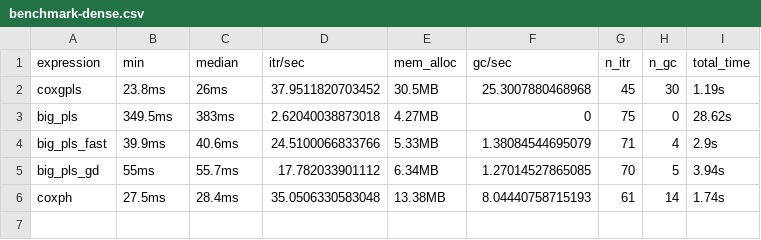
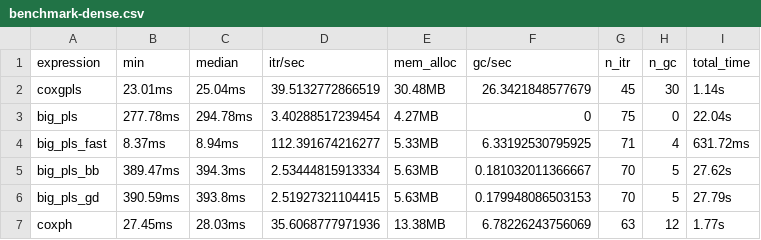
Before and after one commit to fbertran/bigPLScox, a CSV file: vignettes/inst/benchmarks/results/benchmark-dense.csv, drawn as a sheet.

```diff
--- a/vignettes/inst/benchmarks/results/benchmark-dense.csv
+++ b/vignettes/inst/benchmarks/results/benchmark-dense.csv
@@ -1,6 +1,7 @@
 "expression","min","median","itr/sec","mem_alloc","gc/sec","n_itr","n_gc","total_time"
-"coxgpls", 23.8ms, 26ms,37.9511820703452,30.5MB,25.3007880468968,45,30, 1.19s
-"big_pls",349.5ms,383ms,2.62040038873018, 4.27MB,0,75,0,28.62s
-"big_pls_fast", 39.9ms, 40.6ms,24.5100066833766, 5.33MB,1.38084544695079,71,4, 2.9s
-"big_pls_gd", 55ms, 55.7ms,17.782033901112, 6.34MB,1.27014527865085,70,5, 3.94s
-"coxph", 27.5ms, 28.4ms,35.0506330583048,13.38MB,8.04440758715193,61,14, 1.74s
+"coxgpls", 23.01ms, 25.04ms,39.5132772866519,30.48MB,26.3421848577679,45,30,  1.14s
+"big_pls",277.78ms,294.78ms,3.40288517239454, 4.27MB,0,75,0, 22.04s
+"big_pls_fast",  8.37ms,  8.94ms,112.391674216277, 5.33MB,6.33192530795925,71,4,631.72ms
+"big_pls_bb",389.47ms,394.3ms,2.53444815913334, 5.63MB,0.181032011366667,70,5, 27.62s
+"big_pls_gd",390.59ms,393.8ms,2.51927321104415, 5.63MB,0.179948086503153,70,5, 27.79s
+"coxph", 27.45ms, 28.03ms,35.6068777971936,13.38MB,6.78226243756069,63,12,  1.77s
```
Also changed, not shown: vignettes/inst/benchmarks/results/benchmark-big.csv, 33 other files.
